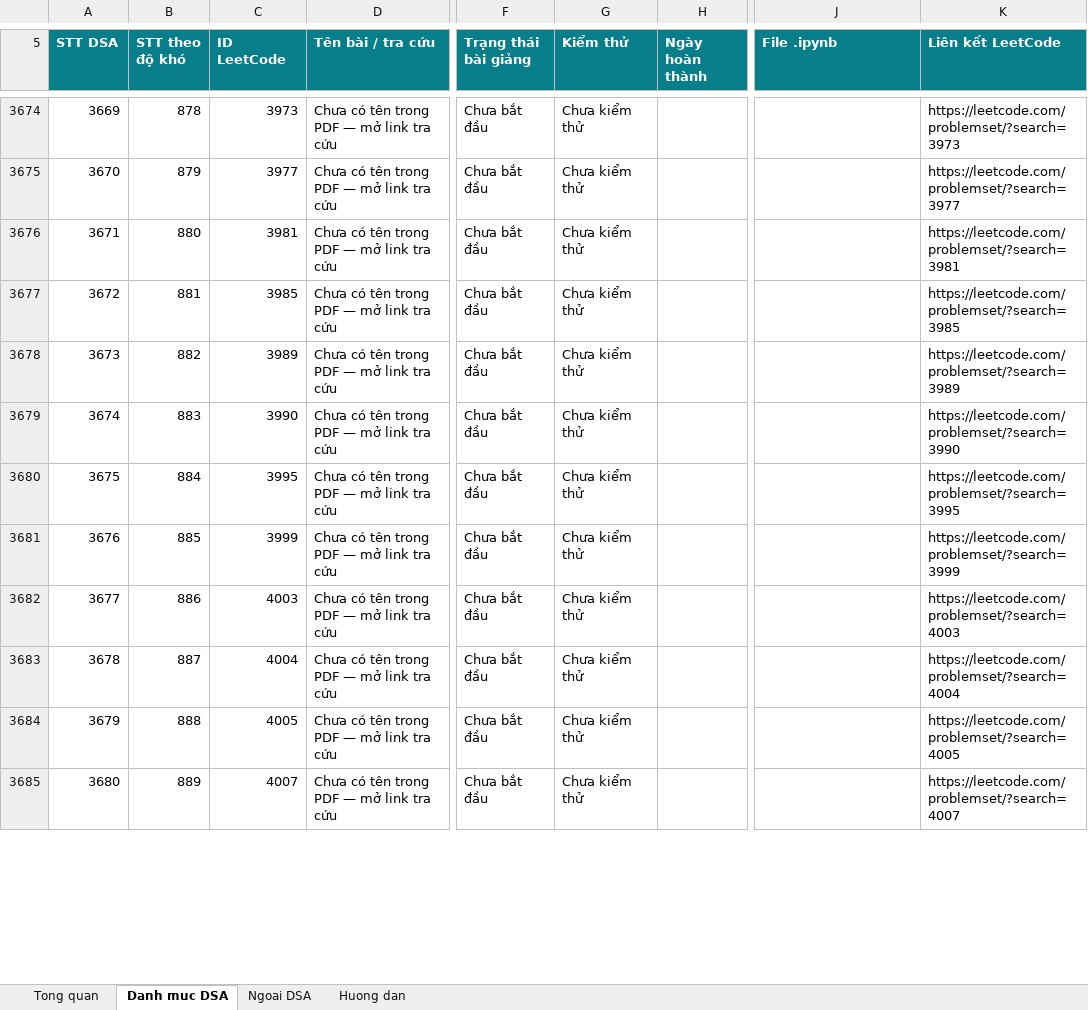
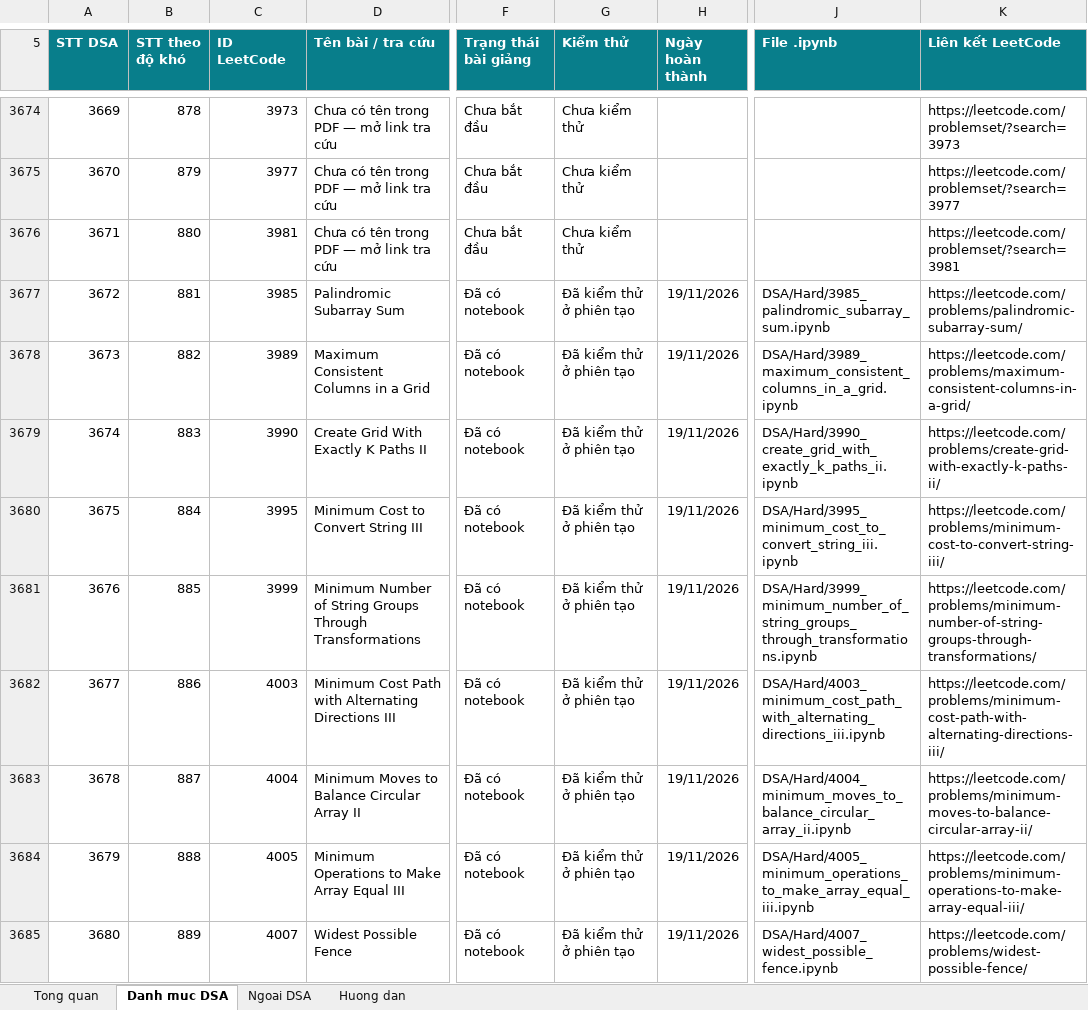
Before and after one commit to lhaochen118-ship-it/LeetCode, an Excel workbook: LeetCode_DSA_Python_3711_Theo_Doi_Tao_Bai_Giang.xlsx, sheet Danh muc DSA, drawn as a sheet; only a part is shown, gaps mark what is left out; values as stored, in another font and other column widths than the file's, no borders; conditional formats and table styles not drawn; the diff covers the shown part only; the diff names each change by its address in the sheet, - before the commit and + after, or states it on an @@ line.

```diff
--- a/LeetCode_DSA_Python_3711_Theo_Doi_Tao_Bai_Giang.xlsx (sheet Danh muc DSA)
+++ b/LeetCode_DSA_Python_3711_Theo_Doi_Tao_Bai_Giang.xlsx (sheet Danh muc DSA)
-D3677 (Tên bài / tra cứu): Chưa có tên trong PDF — mở link tra cứu
+D3677 (Tên bài / tra cứu): Palindromic Subarray Sum
-F3677:F3685 (Trạng thái bài giảng): Chưa bắt đầu
+F3677:F3685 (Trạng thái bài giảng): Đã có notebook
-G3677:G3685 (Kiểm thử): Chưa kiểm thử
+G3677:G3685 (Kiểm thử): Đã kiểm thử ở phiên tạo
-H3677:H3685 (Ngày hoàn thành): (empty)
+H3677:H3685 (Ngày hoàn thành): 19/11/2026
-J3677 (File .ipynb): (empty)
+J3677 (File .ipynb): DSA/Hard/3985_palindromic_subarray_sum.ipynb
-K3677 (Liên kết LeetCode): https://leetcode.com/problemset/?search=3985
+K3677 (Liên kết LeetCode): https://leetcode.com/problems/palindromic-subarray-sum/
-D3678 (Tên bài / tra cứu): Chưa có tên trong PDF — mở link tra cứu
+D3678 (Tên bài / tra cứu): Maximum Consistent Columns in a Grid
-J3678 (File .ipynb): (empty)
+J3678 (File .ipynb): DSA/Hard/3989_maximum_consistent_columns_in_a_grid.ipynb
-K3678 (Liên kết LeetCode): https://leetcode.com/problemset/?search=3989
+K3678 (Liên kết LeetCode): https://leetcode.com/problems/maximum-consistent-columns-in-a-grid/
-D3679 (Tên bài / tra cứu): Chưa có tên trong PDF — mở link tra cứu
+D3679 (Tên bài / tra cứu): Create Grid With Exactly K Paths II
-J3679 (File .ipynb): (empty)
+J3679 (File .ipynb): DSA/Hard/3990_create_grid_with_exactly_k_paths_ii.ipynb
-K3679 (Liên kết LeetCode): https://leetcode.com/problemset/?search=3990
+K3679 (Liên kết LeetCode): https://leetcode.com/problems/create-grid-with-exactly-k-paths-ii/
-D3680 (Tên bài / tra cứu): Chưa có tên trong PDF — mở link tra cứu
+D3680 (Tên bài / tra cứu): Minimum Cost to Convert String III
-J3680 (File .ipynb): (empty)
+J3680 (File .ipynb): DSA/Hard/3995_minimum_cost_to_convert_string_iii.ipynb
-K3680 (Liên kết LeetCode): https://leetcode.com/problemset/?search=3995
+K3680 (Liên kết LeetCode): https://leetcode.com/problems/minimum-cost-to-convert-string-iii/
-D3681 (Tên bài / tra cứu): Chưa có tên trong PDF — mở link tra cứu
+D3681 (Tên bài / tra cứu): Minimum Number of String Groups Through Transformations
-J3681 (File .ipynb): (empty)
+J3681 (File .ipynb): DSA/Hard/3999_minimum_number_of_string_groups_through_transformations.ipynb
-K3681 (Liên kết LeetCode): https://leetcode.com/problemset/?search=3999
+K3681 (Liên kết LeetCode): https://leetcode.com/problems/minimum-number-of-string-groups-through-transformations/
-D3682 (Tên bài / tra cứu): Chưa có tên trong PDF — mở link tra cứu
+D3682 (Tên bài / tra cứu): Minimum Cost Path with Alternating Directions III
-J3682 (File .ipynb): (empty)
+J3682 (File .ipynb): DSA/Hard/4003_minimum_cost_path_with_alternating_directions_iii.ipynb
-K3682 (Liên kết LeetCode): https://leetcode.com/problemset/?search=4003
+K3682 (Liên kết LeetCode): https://leetcode.com/problems/minimum-cost-path-with-alternating-directions-iii/
-D3683 (Tên bài / tra cứu): Chưa có tên trong PDF — mở link tra cứu
+D3683 (Tên bài / tra cứu): Minimum Moves to Balance Circular Array II
-J3683 (File .ipynb): (empty)
+J3683 (File .ipynb): DSA/Hard/4004_minimum_moves_to_balance_circular_array_ii.ipynb
-K3683 (Liên kết LeetCode): https://leetcode.com/problemset/?search=4004
+K3683 (Liên kết LeetCode): https://leetcode.com/problems/minimum-moves-to-balance-circular-array-ii/
-D3684 (Tên bài / tra cứu): Chưa có tên trong PDF — mở link tra cứu
+D3684 (Tên bài / tra cứu): Minimum Operations to Make Array Equal III
-J3684 (File .ipynb): (empty)
+J3684 (File .ipynb): DSA/Hard/4005_minimum_operations_to_make_array_equal_iii.ipynb
-K3684 (Liên kết LeetCode): https://leetcode.com/problemset/?search=4005
+K3684 (Liên kết LeetCode): https://leetcode.com/problems/minimum-operations-to-make-array-equal-iii/
-D3685 (Tên bài / tra cứu): Chưa có tên trong PDF — mở link tra cứu
+D3685 (Tên bài / tra cứu): Widest Possible Fence
-J3685 (File .ipynb): (empty)
+J3685 (File .ipynb): DSA/Hard/4007_widest_possible_fence.ipynb
-K3685 (Liên kết LeetCode): https://leetcode.com/problemset/?search=4007
+K3685 (Liên kết LeetCode): https://leetcode.com/problems/widest-possible-fence/
```
Also changed, not shown: 66 edited cells elsewhere in this sheet, 12 other files.
